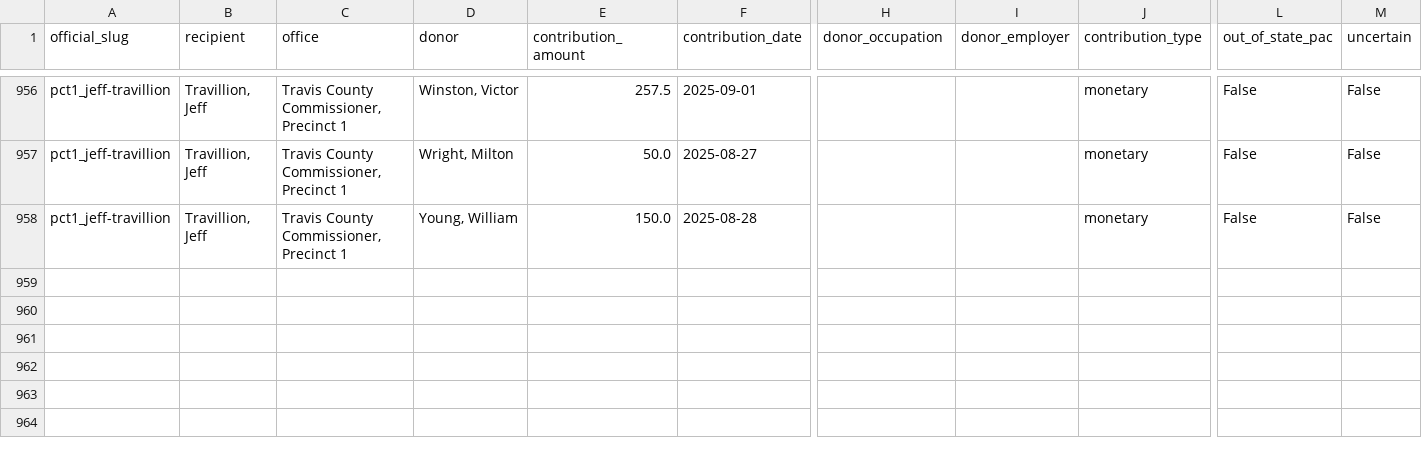
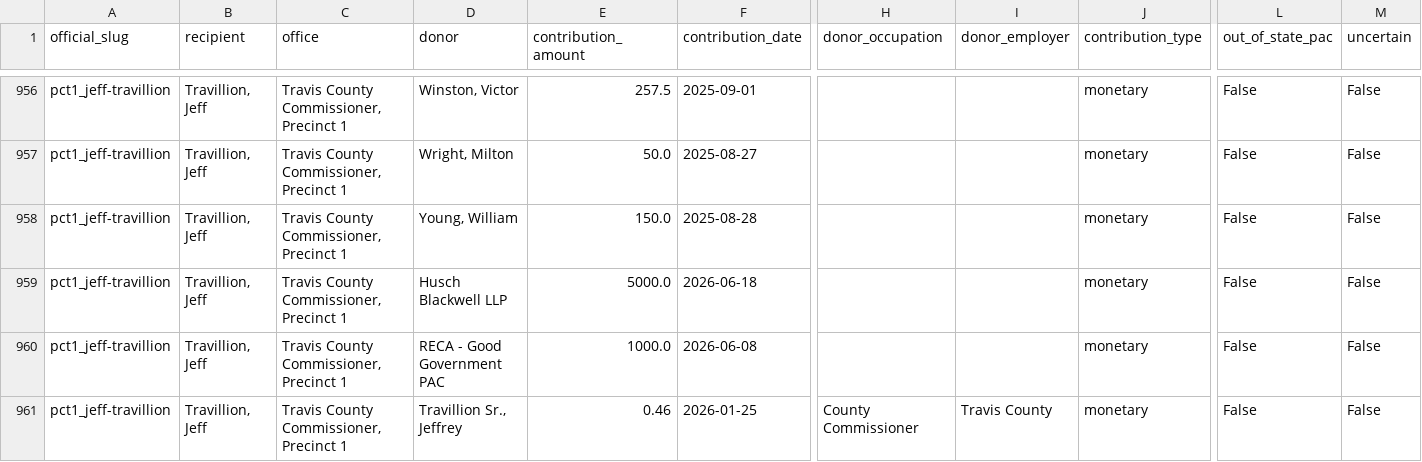
Before and after one commit to hamzsait/austin-finance-data, a CSV file: travis_county_filings/extracted/pct1_jeff-travillion.csv, drawn as a sheet; only a part is shown, gaps mark what is left out; rows hold the shown columns only; the diff names each change by its address in the sheet, - before the commit and + after, or states it on an @@ line.

```diff
--- a/travis_county_filings/extracted/pct1_jeff-travillion.csv
+++ b/travis_county_filings/extracted/pct1_jeff-travillion.csv
+row 959: pct1_jeff-travillion | Travillion, Jeff | Travis County Commissioner, Precinct 1 | Husch Blackwell LLP | 5000.0 | 2026-06-18 |  |  | monetary | False | False
+row 960: pct1_jeff-travillion | Travillion, Jeff | Travis County Commissioner, Precinct 1 | RECA - Good Government PAC | 1000.0 | 2026-06-08 |  |  | monetary | False | False
+row 961: pct1_jeff-travillion | Travillion, Jeff | Travis County Commissioner, Precinct 1 | Travillion Sr., Jeffrey | 0.46 | 2026-01-25 | County Commissioner | Travis County | monetary | False | False
```
Also changed, not shown: travis_county_filings/extracted/pct3_ann-howard.csv, 17 other files.
